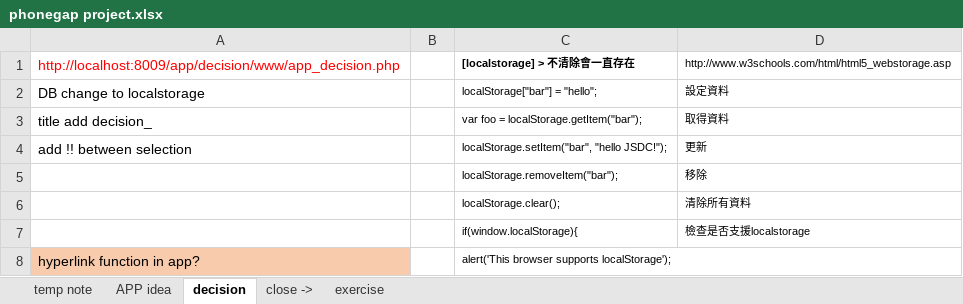
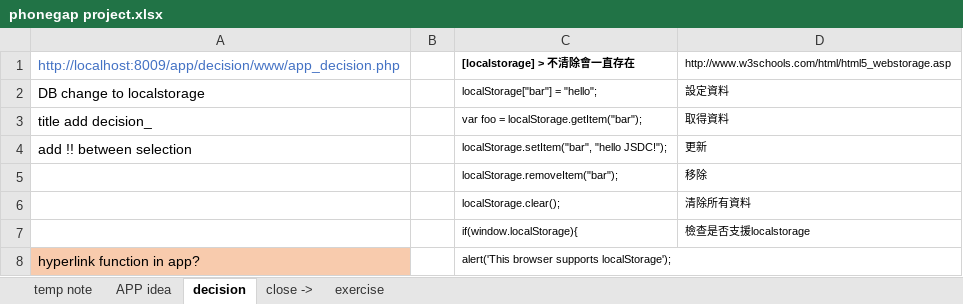
Before and after one commit to oahehc/app, an Excel workbook: phonegap project.xlsx, sheet decision, drawn as a sheet; only a part is shown; values as stored, in another font and other column widths than the file's, no borders; the diff covers the shown part only; the diff names each change by its address in the sheet, - before the commit and + after, or states it on an @@ line.

Commit message:
> decision : update list function

```diff
--- a/phonegap project.xlsx (sheet decision)
+++ b/phonegap project.xlsx (sheet decision)
-A1 text colour: #FF0000
+A1 text colour: #4472C4
```
Also changed, not shown: 11 added rows, 7 removed rows, 6 edited cells and cell formats elsewhere in this sheet, 1 other file.
